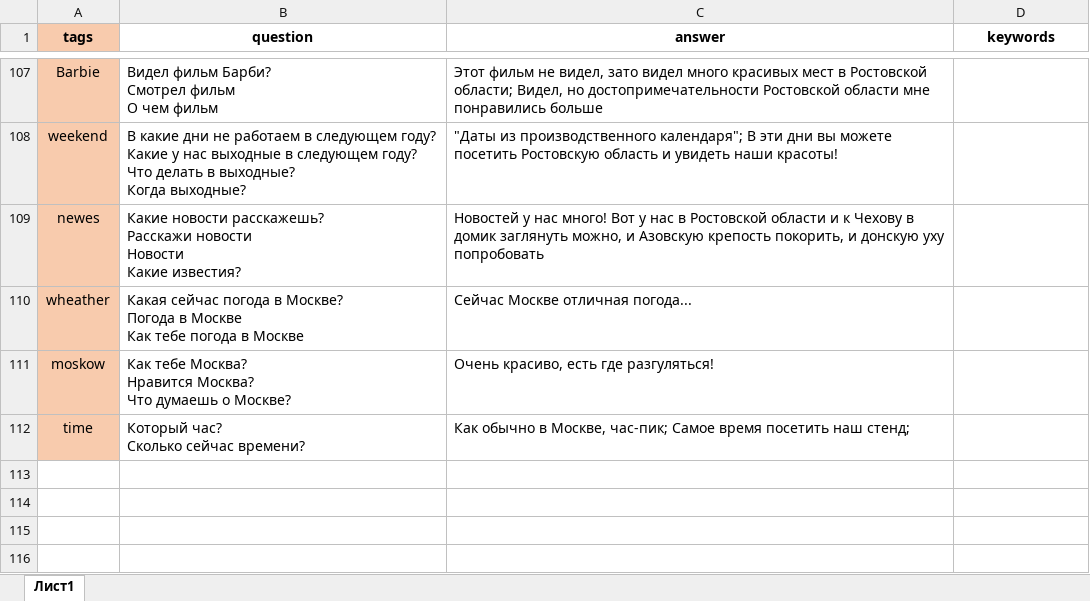
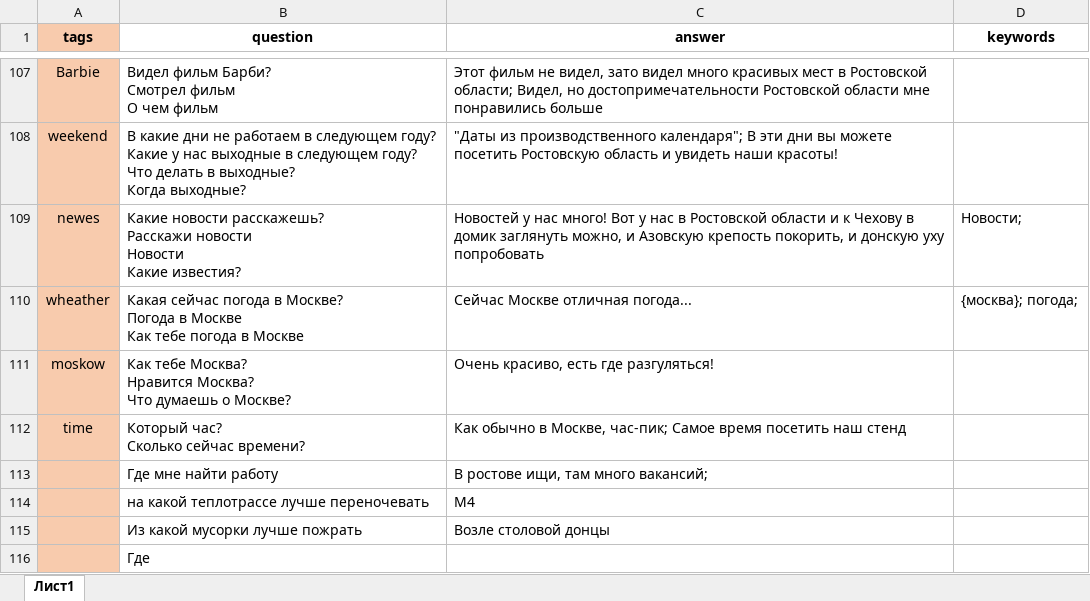
Before and after one commit to nefot/malinka, an Excel workbook: bd.xlsx, sheet Лист1, drawn as a sheet; only a part is shown, gaps mark what is left out; values as stored, in another font and other column widths than the file's, no borders; the diff names each change by its address in the sheet, - before the commit and + after, or states it on an @@ line.

```diff
--- a/bd.xlsx (sheet Лист1)
+++ b/bd.xlsx (sheet Лист1)
-D109 (keywords): (empty)
+D109 (keywords): Новости;
-D110 (keywords): (empty)
+D110 (keywords): {москва}; погода;
-C112 (answer): …посетить наш стенд;
+C112 (answer): …посетить наш стенд
+row 113:  | Где мне найти работу | В ростове ищи, там много вакансий;
+row 114:  | на какой теплотрассе лучше переночевать | М4
+row 115:  | Из какой мусорки лучше пожрать | Возле столовой донцы
+row 116:  | Где
```
Also changed, not shown: 5 other files.
